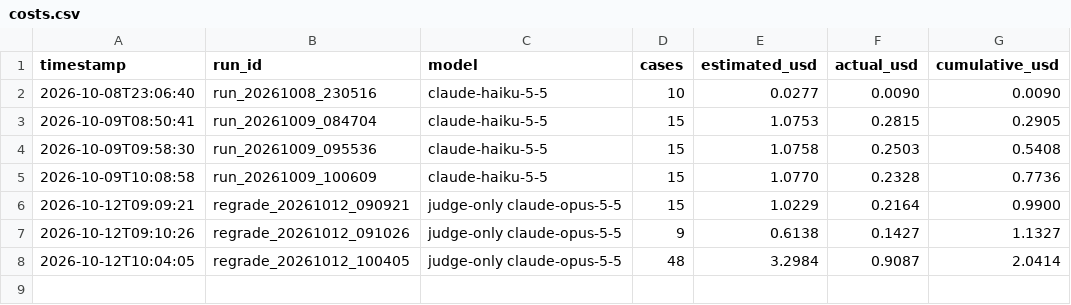
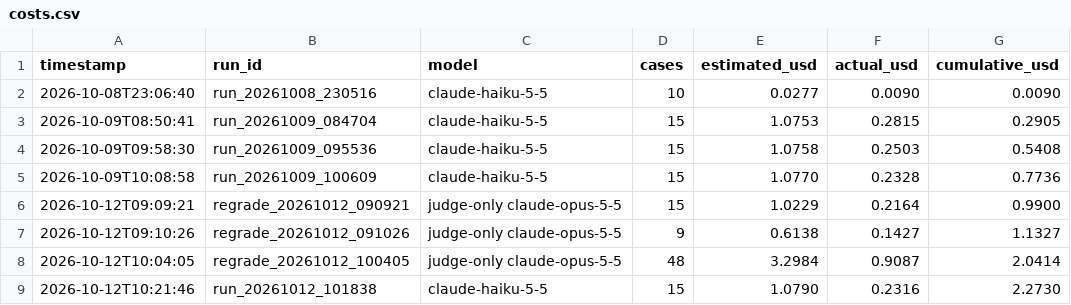
Before and after one commit to ResultantAI/agent-eval-harness, a CSV file: results/costs.csv, drawn as a sheet; the diff names each change by its address in the sheet, - before the commit and + after, or states it on an @@ line.

```diff
--- a/results/costs.csv
+++ b/results/costs.csv
+row 9: 2026-10-12T10:21:46 | run_20261012_101838 | claude-haiku-5-5 | 15 | 1.0790 | 0.2316 | 2.2730
```
Also changed, not shown: 2 other files.
